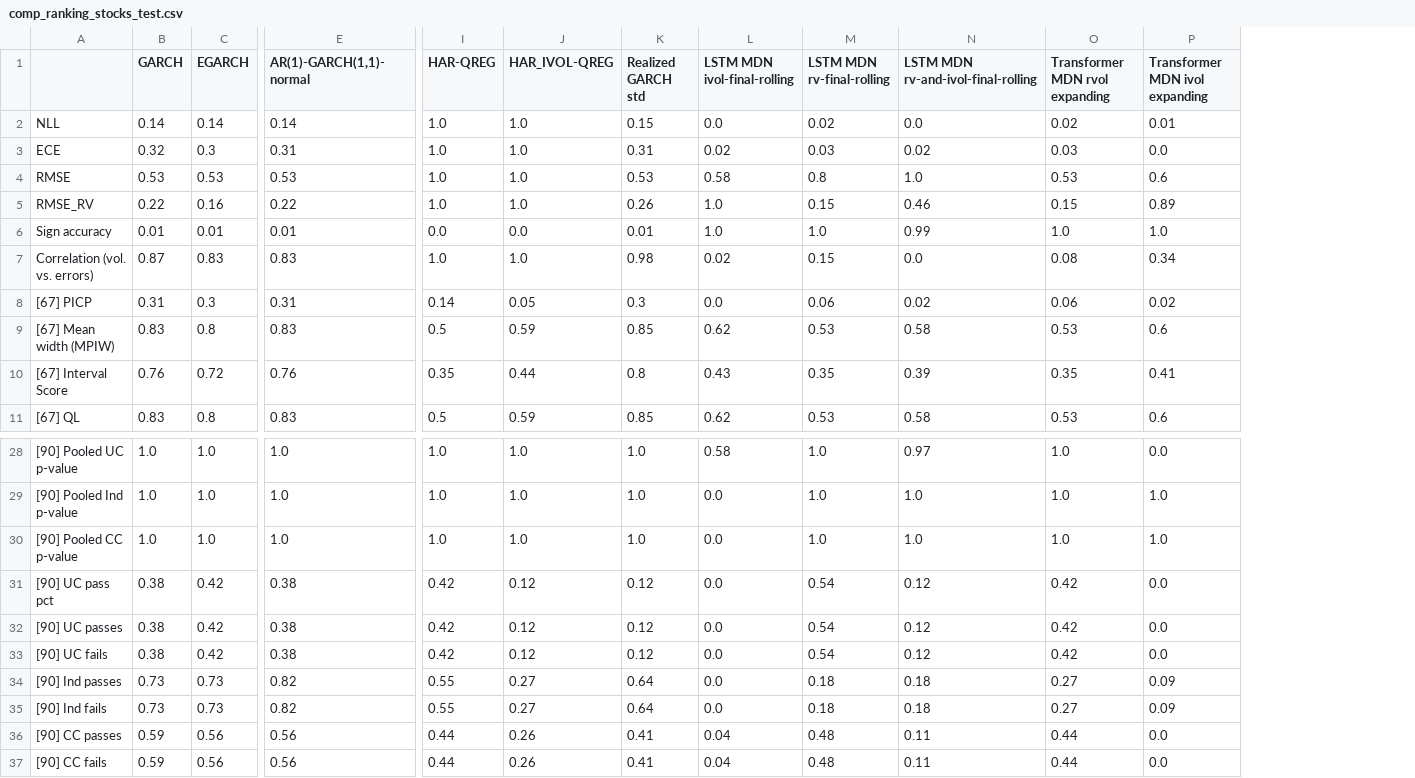
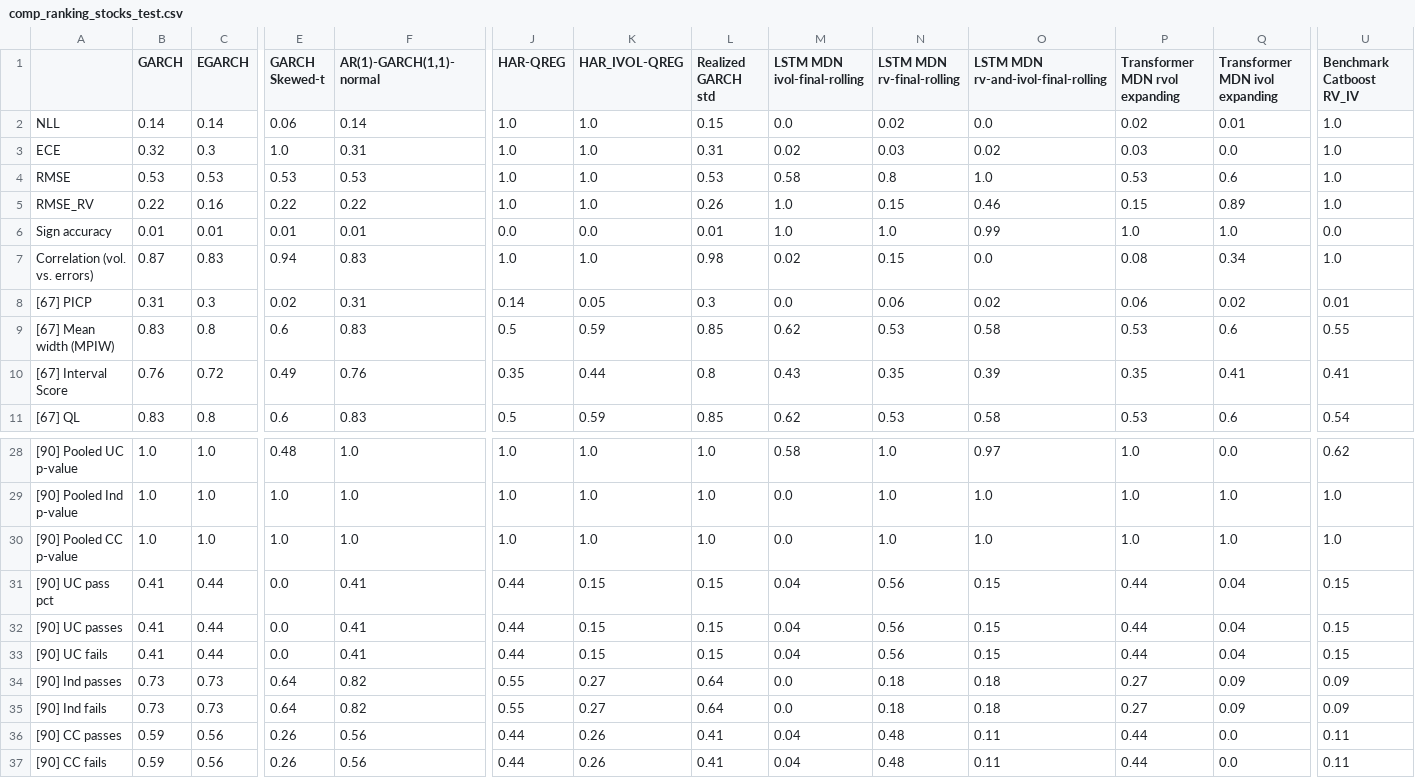
Before and after one commit to tjespe/master, a CSV file: Code/results/comp_ranking_stocks_test.csv, drawn as a sheet; only a part is shown, gaps mark what is left out; addresses are those after the commit; the diff covers the shown part only; the diff names each change by its address in the sheet, - before the commit and + after, or states it on an @@ line.

```diff
--- a/Code/results/comp_ranking_stocks_test.csv
+++ b/Code/results/comp_ranking_stocks_test.csv
+column E (GARCH Skewed-t), rows 2-11: 0.06 | 1.0 | 0.53 | 0.22 | 0.01 | 0.94 | 0.02 | 0.6 | 0.49 | 0.6; rows 28-37: 0.48 | 1.0 | 1.0 | 0.0 | 0.0 | 0.0 | 0.64 | 0.64 | 0.26 | 0.26
+column U (Benchmark Catboost RV_IV), rows 2-11: 1.0 | 1.0 | 1.0 | 1.0 | 0.0 | 1.0 | 0.01 | 0.55 | 0.41 | 0.54; rows 28-37: 0.62 | 1.0 | 1.0 | 0.15 | 0.15 | 0.15 | 0.09 | 0.09 | 0.11 | 0.11
-B31:B33 (GARCH): 0.38
+B31:B33 (GARCH): 0.41
-C31:C33 (EGARCH): 0.42
+C31:C33 (EGARCH): 0.44
-F31:F33 (AR(1)-GARCH(1,1)-normal): 0.38
+F31:F33 (AR(1)-GARCH(1,1)-normal): 0.41
-J31:J33 (HAR-QREG): 0.42
+J31:J33 (HAR-QREG): 0.44
-K31:K33 (HAR_IVOL-QREG): 0.12
+K31:K33 (HAR_IVOL-QREG): 0.15
-L31:L33 (Realized GARCH std): 0.12
+L31:L33 (Realized GARCH std): 0.15
-M31:M33 (LSTM MDN ivol-final-rolling): 0.0
+M31:M33 (LSTM MDN ivol-final-rolling): 0.04
-N31:N33 (LSTM MDN rv-final-rolling): 0.54
+N31:N33 (LSTM MDN rv-final-rolling): 0.56
-O31:O33: 0.12
+O31:O33: 0.15
-P31:P33 (Transformer MDN rvol expanding): 0.42
+P31:P33 (Transformer MDN rvol expanding): 0.44
-Q31:Q33 (Transformer MDN ivol expanding): 0.0
+Q31:Q33 (Transformer MDN ivol expanding): 0.04
```
Also changed, not shown: 121 edited cells elsewhere in this file, Code/results/comp_results_stocks_test.csv, 2 other files.
